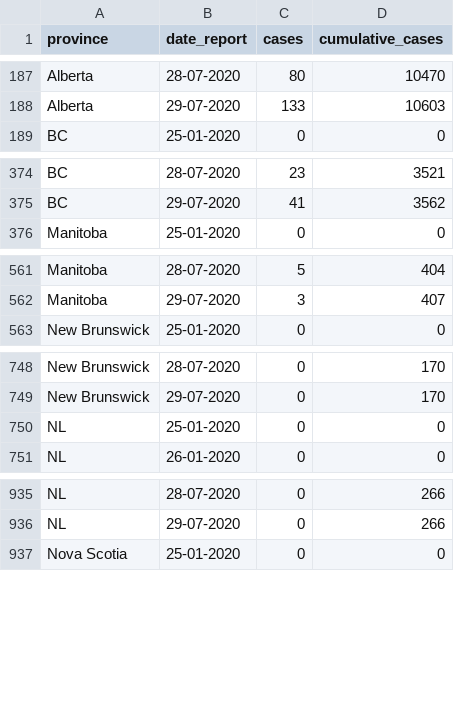
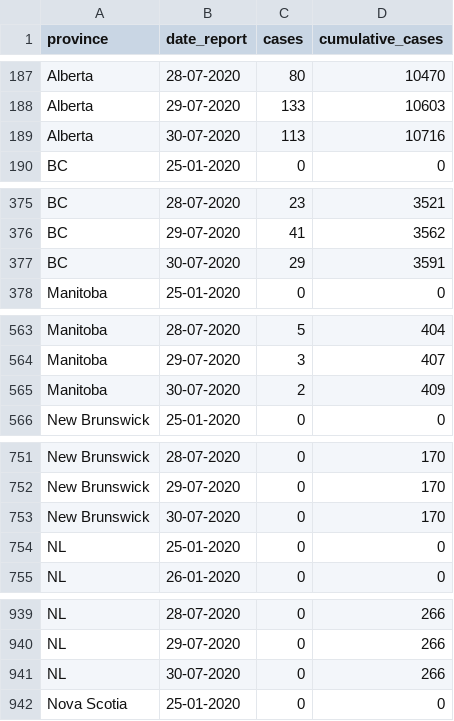
Before and after one commit to linpf/covid19-vis, a CSV file: data/Covid19Canada/timeseries_prov/cases_timeseries_prov.csv, drawn as a sheet; only a part is shown, gaps mark what is left out; the diff covers the shown part only; the diff names each change by its address in the sheet, - before the commit and + after, or states it on an @@ line.

```diff
--- a/data/Covid19Canada/timeseries_prov/cases_timeseries_prov.csv
+++ b/data/Covid19Canada/timeseries_prov/cases_timeseries_prov.csv
+row 189: Alberta | 30-07-2020 | 113 | 10716
+row 377: BC | 30-07-2020 | 29 | 3591
+row 565: Manitoba | 30-07-2020 | 2 | 409
+row 753: New Brunswick | 30-07-2020 | 0 | 170
+row 941: NL | 30-07-2020 | 0 | 266
```
Also changed, not shown: 9 added rows elsewhere in this file, data/Covid19Canada/testing_cumulative.csv, data/Covid19Canada/timeseries_hr/cases_timeseries_hr.csv, 14 other files.
